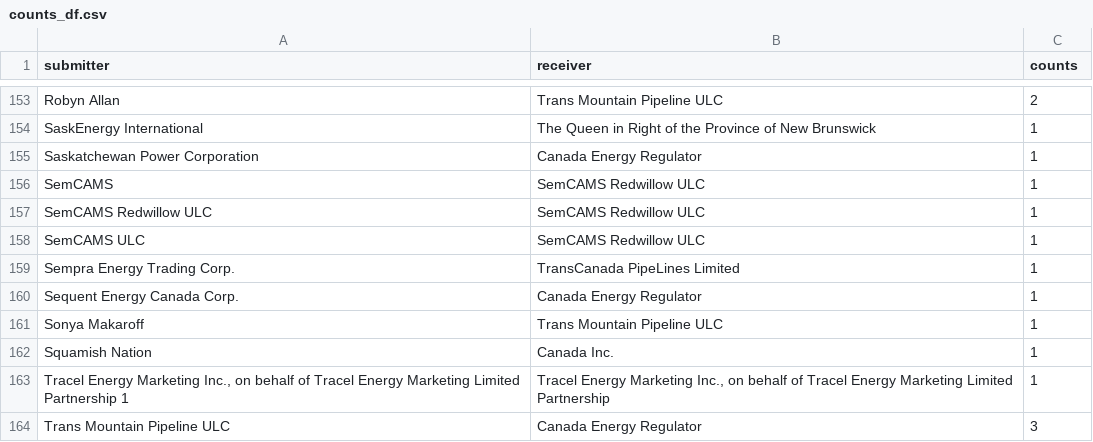
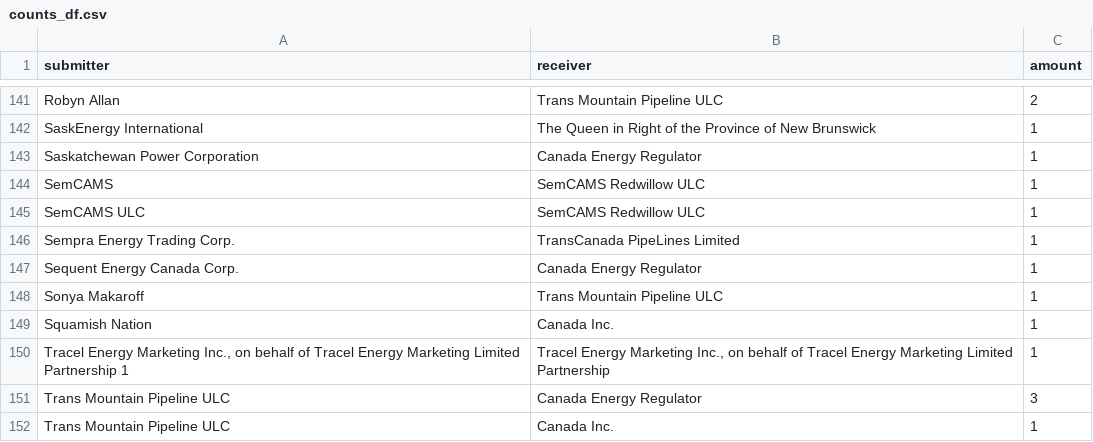
Before and after one commit to TESTAPICANDEV/CanDev-3, a CSV file: Dataset/counts_df.csv, drawn as a sheet; only a part is shown, gaps mark what is left out; the shorter side is filled out with more unchanged rows; the diff covers the shown part only.

Commit message:
Final counts

```diff
--- a/Dataset/counts_df.csv
+++ b/Dataset/counts_df.csv
@@ -1 +1 @@
-submitter,receiver,counts
+submitter,receiver,amount
@@ -156,3 +144,2 @@ Saskatchewan Power Corporation,Canada Energy Regulator,1
 SemCAMS,SemCAMS Redwillow ULC,1
-SemCAMS Redwillow ULC,SemCAMS Redwillow ULC,1
 SemCAMS ULC,SemCAMS Redwillow ULC,1
```
Also changed, not shown: 18 removed rows elsewhere in this file.
